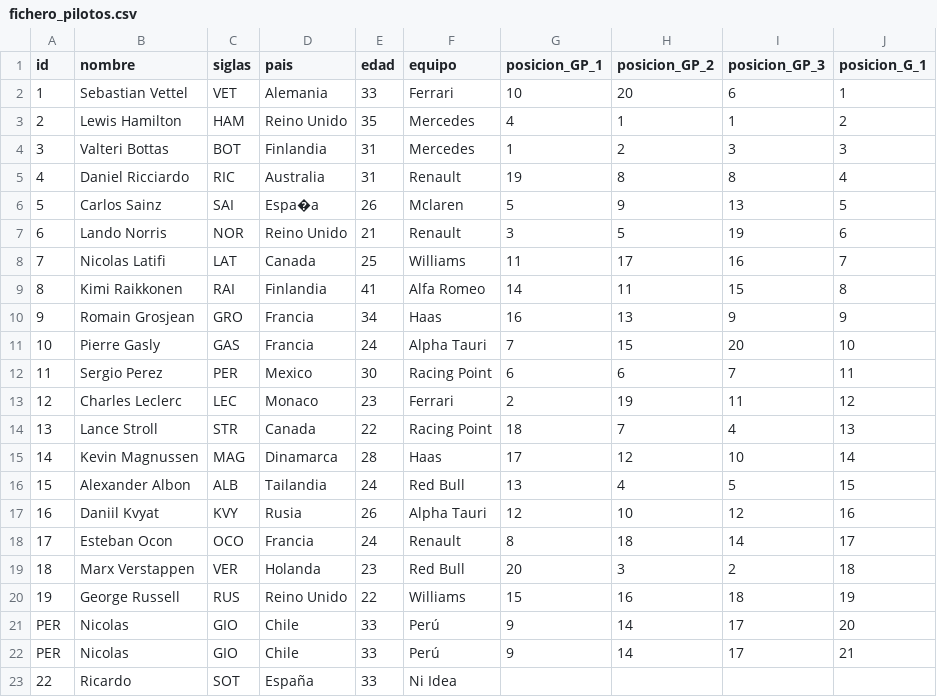
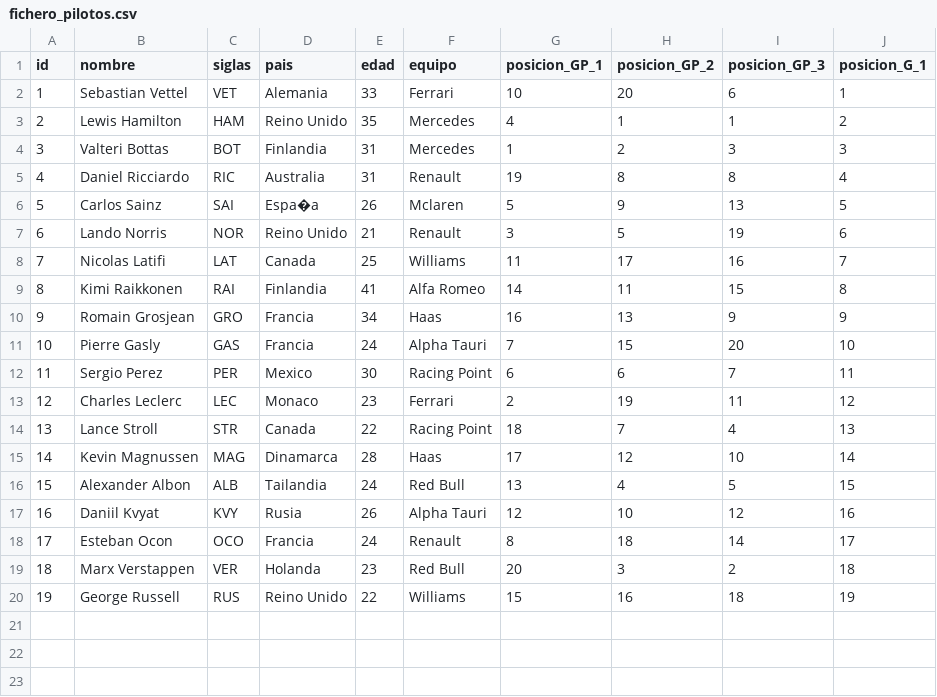
Before and after one commit to etxe-ibetx/iban_python_test, a CSV file: fichero_pilotos.csv, drawn as a sheet; the diff names each change by its address in the sheet, - before the commit and + after, or states it on an @@ line.

```diff
--- a/fichero_pilotos.csv
+++ b/fichero_pilotos.csv
-row 21: PER | Nicolas | GIO | Chile | 33 | Perú | 9 | 14 | 17 | 20
-row 22: PER | Nicolas | GIO | Chile | 33 | Perú | 9 | 14 | 17 | 21
-row 23: 22 | Ricardo | SOT | España | 33 | Ni Idea
```
Also changed, not shown: fichero_posiciones.csv, 1 other file.
